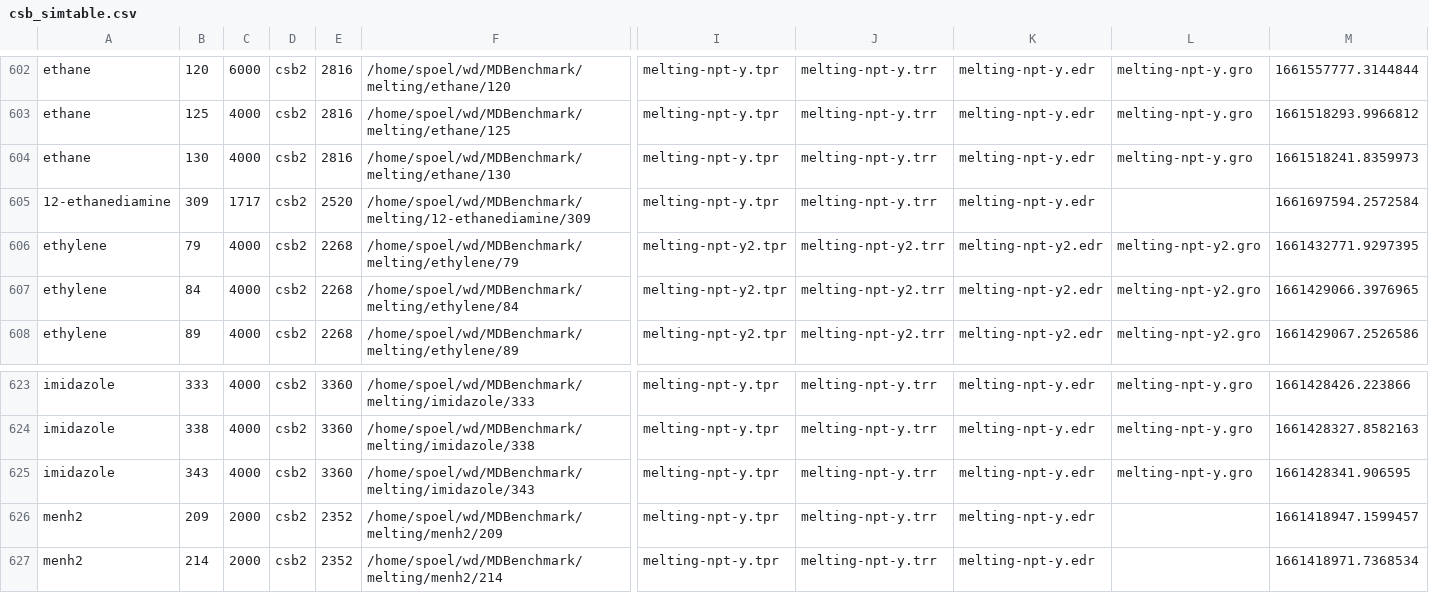
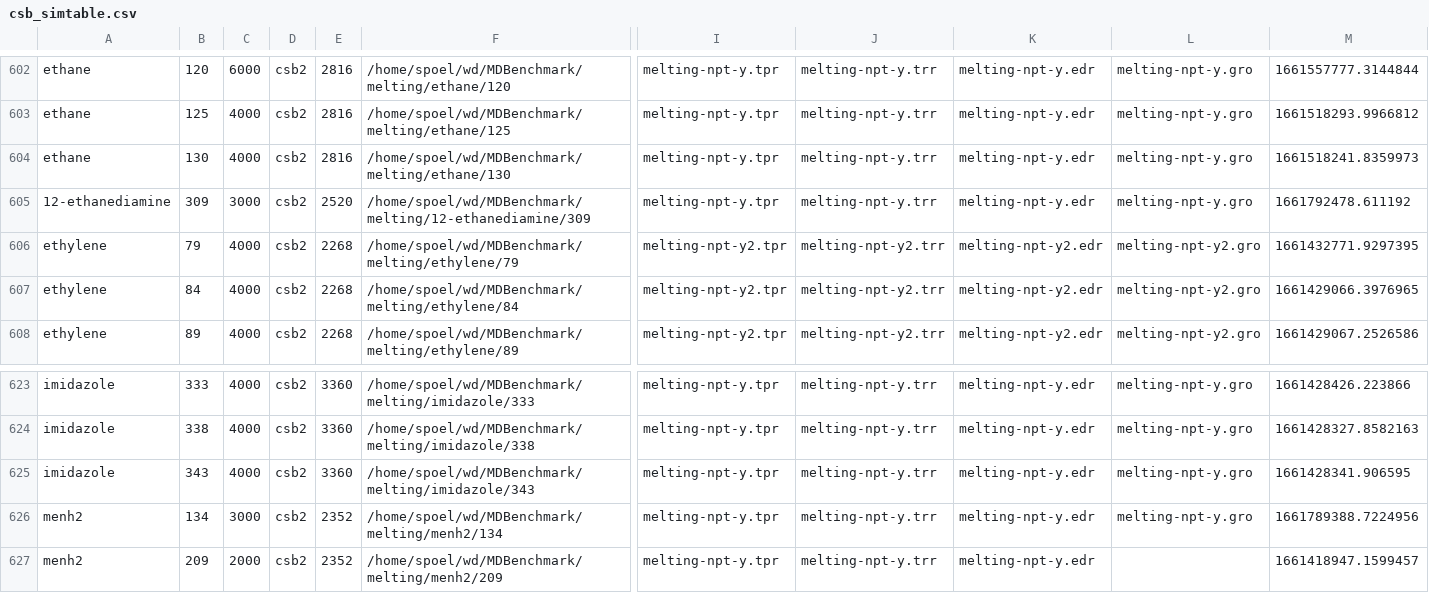
Before and after one commit to dspoel/MDBenchmark, a CSV file: csb_simtable.csv, drawn as a sheet; only a part is shown, gaps mark what is left out; the shorter side is filled out with more unchanged rows; rows hold the shown columns only; the diff names each change by its address in the sheet, - before the commit and + after, or states it on an @@ line.

```diff
--- a/csb_simtable.csv
+++ b/csb_simtable.csv
-C605: 1717
+C605: 3000
-L605: (empty)
+L605: melting-npt-y.gro
-M605: 1661697594.2572584
+M605: 1661792478.611192
+row 626: menh2 | 134 | 3000 | csb2 | 2352 | /home/spoel/wd/MDBenchmark/melting/menh2/134 | melting-npt-y.tpr | melting-npt-y.trr | melting-npt-y.edr | melting-npt-y.gro | 1661789388.7224956
```
Also changed, not shown: 12 other files.
